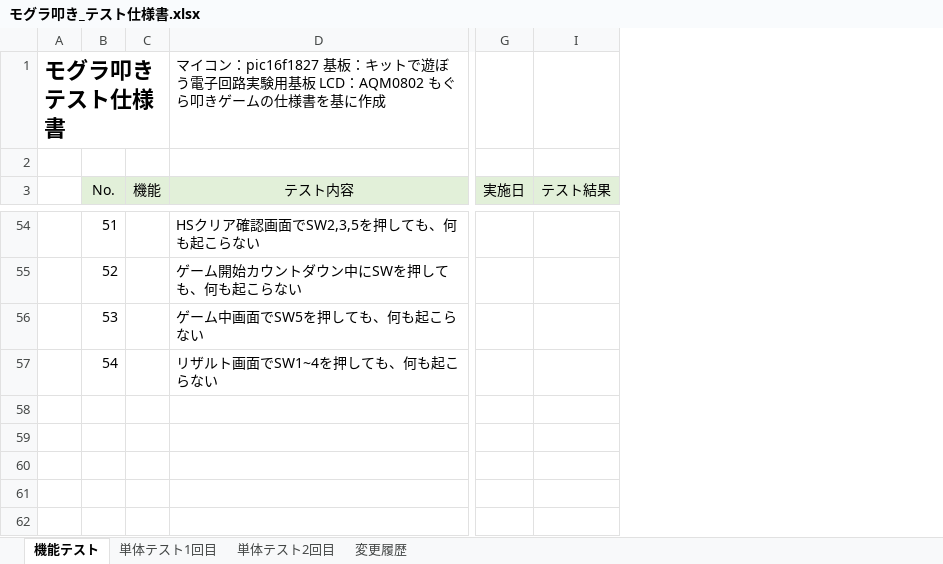
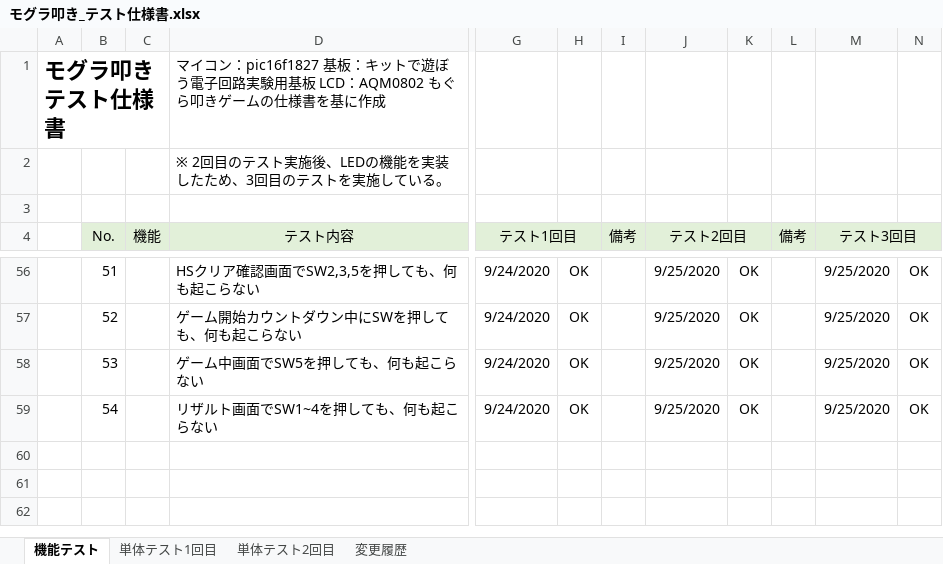
Before and after one commit to hakohumi/comp.train.whack-a-mole, an Excel workbook: 資料/設計書/モグラ叩き_テスト仕様書.xlsx, sheet 機能テスト, drawn as a sheet; only a part is shown, gaps mark what is left out; values as stored, in another font and other column widths than the file's, no borders; removed rows and columns are numbered as before the commit, all else as after; rows hold the shown columns only; the diff covers the shown part only; the diff names each change by its address in the sheet, - before the commit and + after, or states it on an @@ line.

Commit message:
機能テストをマージ、微細な修正

```diff
--- a/資料/設計書/モグラ叩き_テスト仕様書.xlsx (sheet 機能テスト)
+++ b/資料/設計書/モグラ叩き_テスト仕様書.xlsx (sheet 機能テスト)
-column G (実施日), empty
-column I (テスト結果), empty
+column G (テスト1回目), rows 56-59: all 9/24/2020
@@ column H unhidden, rows 56-59: all OK @@
+column I (備考), empty
+column J (テスト2回目), rows 56-59: all 9/25/2020
@@ column K unhidden, rows 56-59: all OK @@
@@ column L (備考) unhidden, empty @@
@@ column M (テスト3回目) unhidden, rows 56-59: all 9/25/2020 @@
@@ column N unhidden, rows 56-59: all OK @@
+row 2:  |  |  | ※ 2回目のテスト実施後、LEDの機能を実装したため、3回目のテストを実施している。
+B4:B5 merged
+C4:C5 merged
+D4:D5 merged
-row 58: (empty)
-row 59: (empty)
-row 60: (empty)
-row 61: (empty)
-row 62: (empty)
```
Also changed, not shown: 1 added row, 9 edited cells and merged cells elsewhere in this sheet, sheet 単体テスト2回目, sheet 単体テスト1回目, hidden cells, 1 other file.
